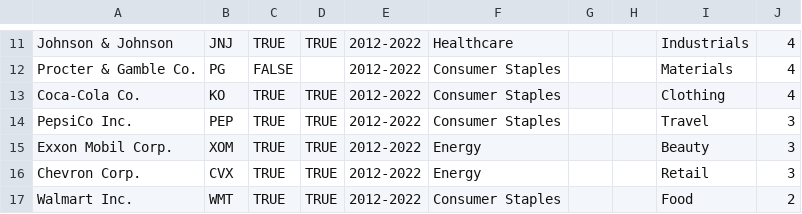
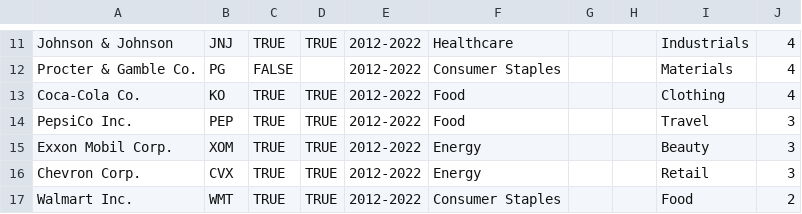
Before and after one commit to OskarRoeske2/analyzing_analyst_reports, a CSV file: preprocessing/company_info.csv, drawn as a sheet; only a part is shown, gaps mark what is left out.

```diff
--- a/preprocessing/company_info.csv
+++ b/preprocessing/company_info.csv
@@ -12,4 +12,4 @@ Johnson & Johnson,JNJ,TRUE,TRUE,2012-2022,Healthcare,,,Industrials,4
 Procter & Gamble Co.,PG,FALSE,,2012-2022,Consumer Staples,,,Materials,4
-Coca-Cola Co.,KO,TRUE,TRUE,2012-2022,Consumer Staples,,,Clothing,4
-PepsiCo Inc.,PEP,TRUE,TRUE,2012-2022,Consumer Staples,,,Travel,3
+Coca-Cola Co.,KO,TRUE,TRUE,2012-2022,Food,,,Clothing,4
+PepsiCo Inc.,PEP,TRUE,TRUE,2012-2022,Food,,,Travel,3
 Exxon Mobil Corp.,XOM,TRUE,TRUE,2012-2022,Energy,,,Beauty,3
```
Also changed, not shown: full_analysis/difference_testing.csv, 7 other files.
